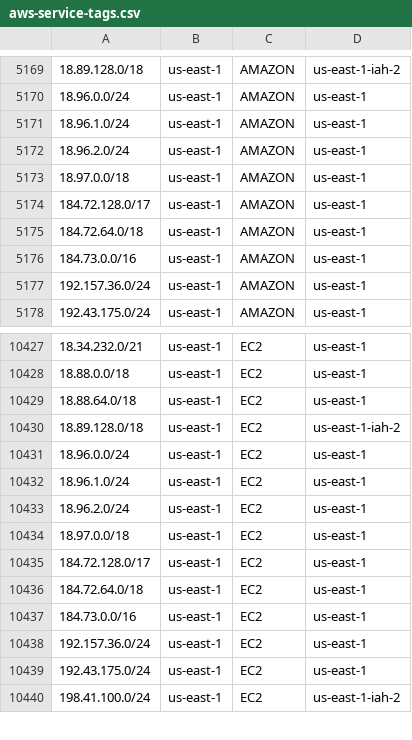
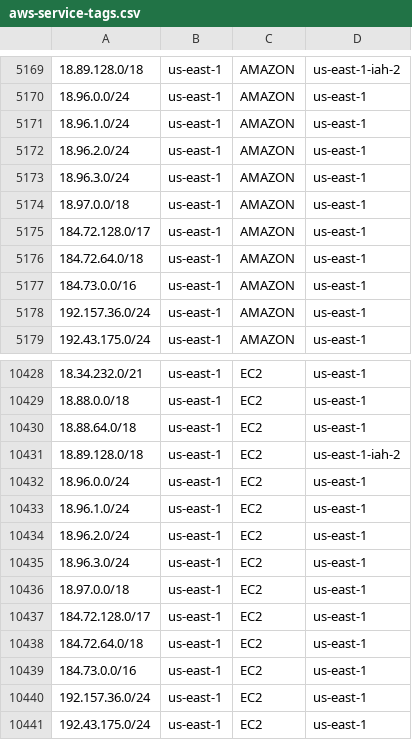
Before and after one commit to KustoKing/known-ip-addresses, a CSV file: cloud-ip-ranges/aws-service-tags.csv, drawn as a sheet; only a part is shown, gaps mark what is left out; the shorter side is filled out with more unchanged rows; the diff names each change by its address in the sheet, - before the commit and + after, or states it on an @@ line.

```diff
--- a/cloud-ip-ranges/aws-service-tags.csv
+++ b/cloud-ip-ranges/aws-service-tags.csv
+row 5173: 18.96.3.0/24 | us-east-1 | AMAZON | us-east-1
+row 10435: 18.96.3.0/24 | us-east-1 | EC2 | us-east-1
```
